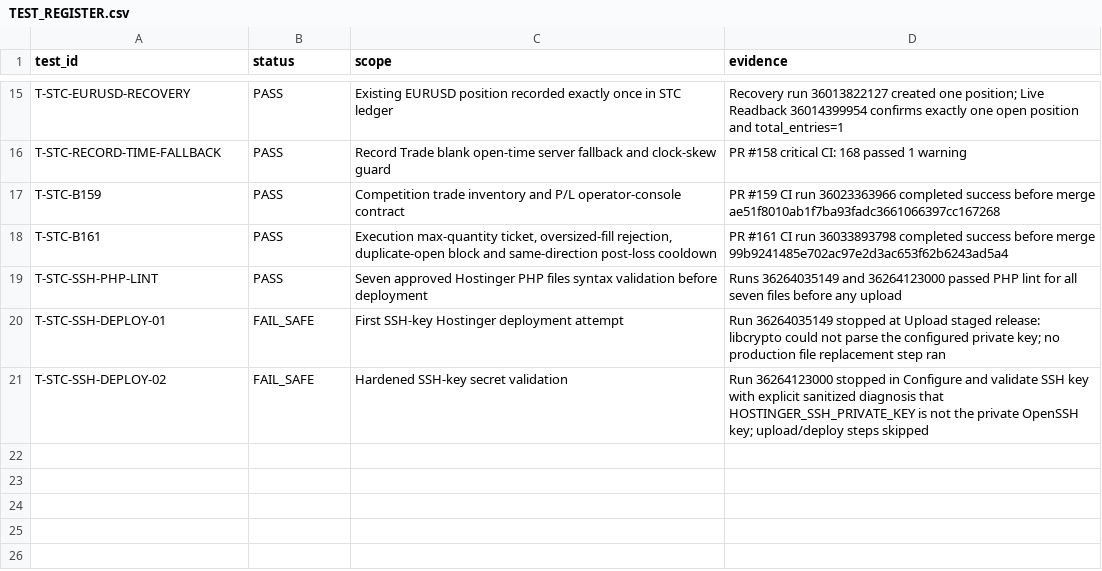
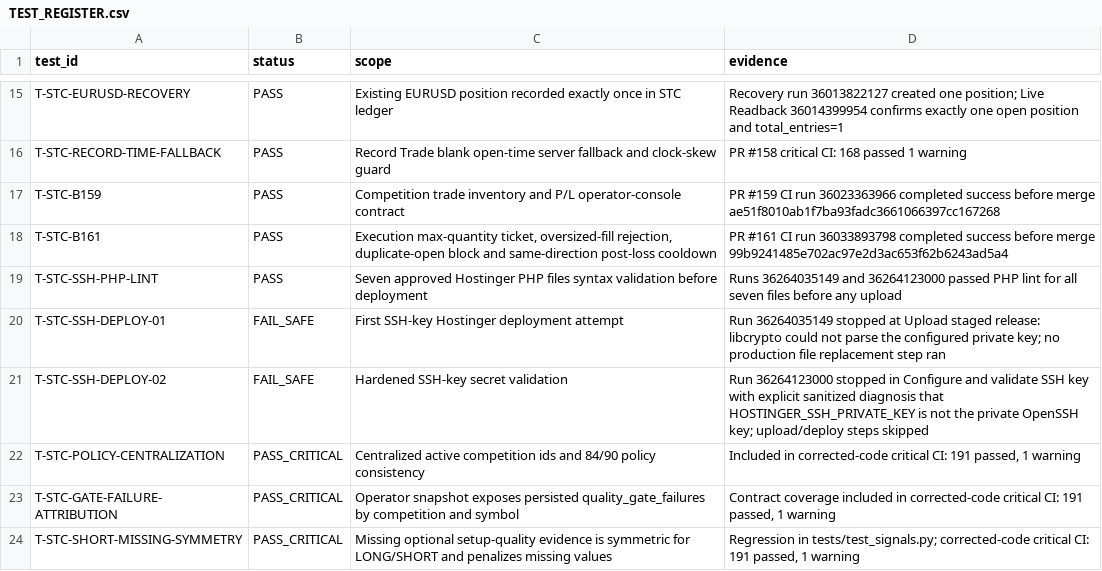
Before and after one commit to engmeldkroury-pixel/stc-competition-engine, a CSV file: TEST_REGISTER.csv, drawn as a sheet; only a part is shown, gaps mark what is left out.

```diff
--- a/TEST_REGISTER.csv
+++ b/TEST_REGISTER.csv
@@ -21 +21,4 @@ T-STC-SSH-DEPLOY-01,FAIL_SAFE,"First SSH-key Hostinger deployment attempt","Run
 T-STC-SSH-DEPLOY-02,FAIL_SAFE,"Hardened SSH-key secret validation","Run 36264123000 stopped in Configure and validate SSH key with explicit sanitized diagnosis that HOSTINGER_SSH_PRIVATE_KEY is not the private OpenSSH key; upload/deploy steps skipped"
+T-STC-POLICY-CENTRALIZATION,PASS_CRITICAL,"Centralized active competition ids and 84/90 policy consistency","Included in corrected-code critical CI: 191 passed, 1 warning"
+T-STC-GATE-FAILURE-ATTRIBUTION,PASS_CRITICAL,"Operator snapshot exposes persisted quality_gate_failures by competition and symbol","Contract coverage included in corrected-code critical CI: 191 passed, 1 warning"
+T-STC-SHORT-MISSING-SYMMETRY,PASS_CRITICAL,"Missing optional setup-quality evidence is symmetric for LONG/SHORT and penalizes missing values","Regression in tests/test_signals.py; corrected-code critical CI: 191 passed, 1 warning"
```
Also changed, not shown: BATCH_REGISTER.csv, RISK_REGISTER.csv.
